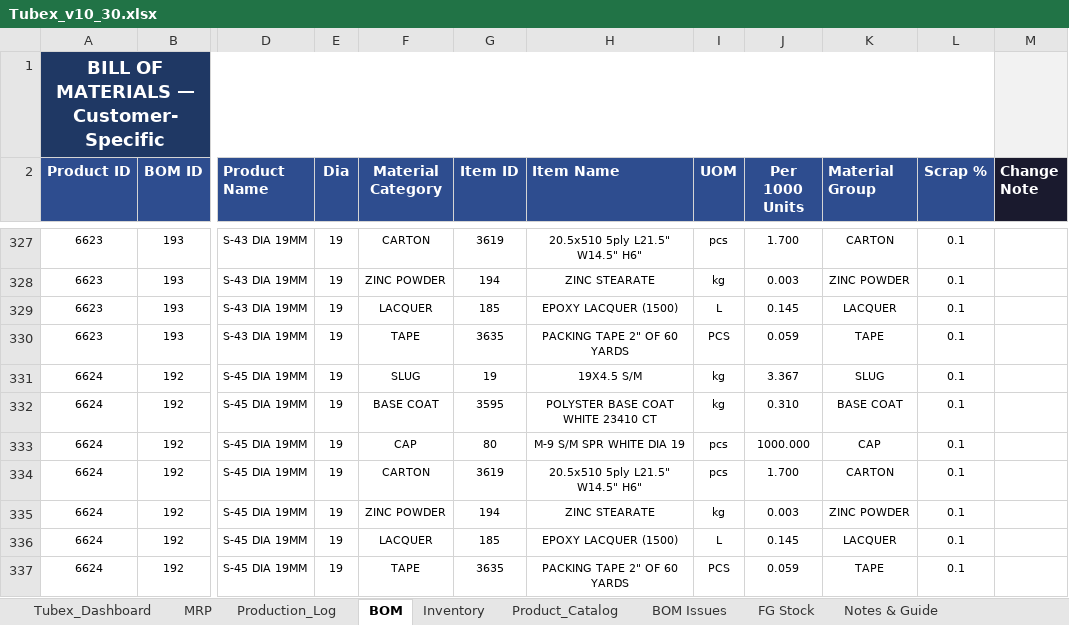
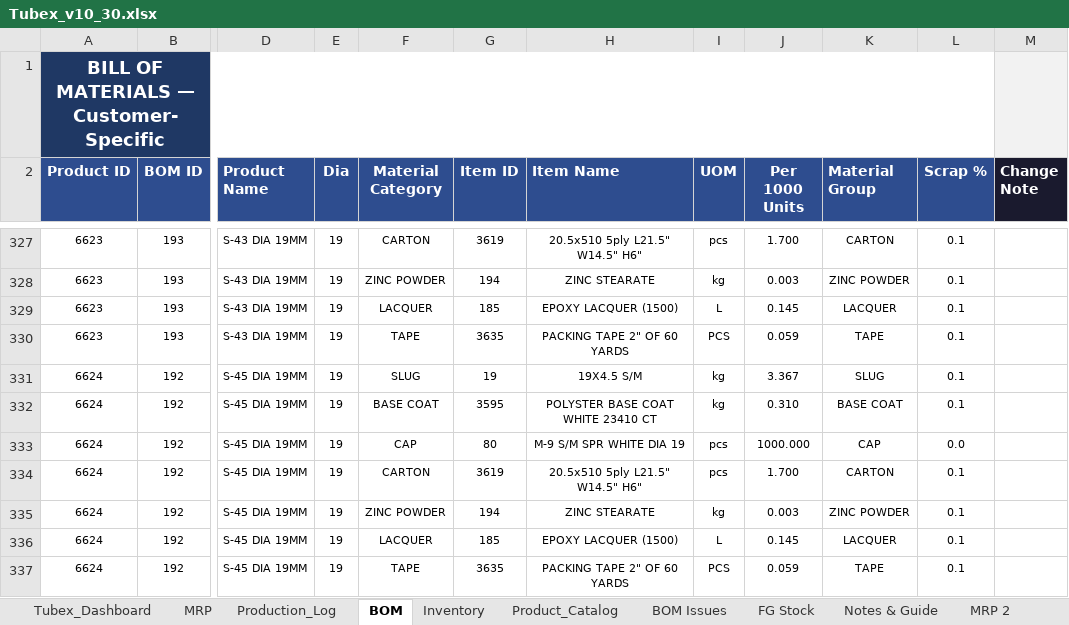
Before and after one commit to ckndr/alpha-containers, an Excel workbook: Tubex_v10_30.xlsx, sheet BOM, drawn as a sheet; only a part is shown, gaps mark what is left out; values as stored, in another font and other column widths than the file's, no borders; table styles not drawn; the diff covers the shown part only; the diff names each change by its address in the sheet, - before the commit and + after, or states it on an @@ line.

Commit message:
Update Tubex_v10_30 with MRP 2 sheet and add audit scripts

```diff
--- a/Tubex_v10_30.xlsx (sheet BOM)
+++ b/Tubex_v10_30.xlsx (sheet BOM)
+sheet tab: MRP 2
-L333 (Scrap %): 0.1
+L333 (Scrap %): 0.0
```
Also changed, not shown: 11 edited cells and cell formats elsewhere in this sheet, sheet MRP, Aerosol/Aerosol BOM.xlsx, 12 other files.
